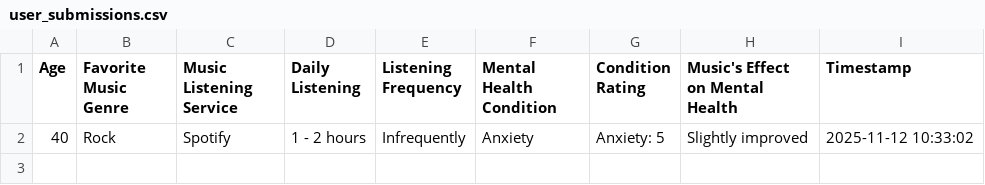
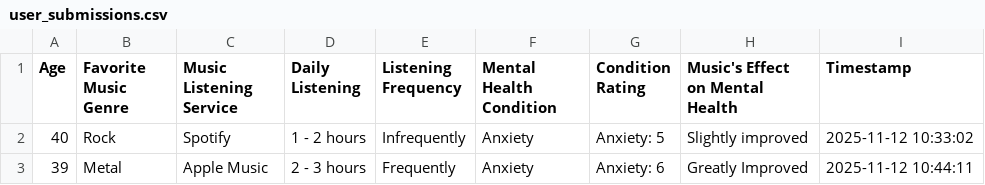
Before and after one commit to AlexToon55/h501-finalproject, a CSV file: user_submissions.csv, drawn as a sheet; the diff names each change by its address in the sheet, - before the commit and + after, or states it on an @@ line.

Commit message:
final commit for now

```diff
--- a/user_submissions.csv
+++ b/user_submissions.csv
+row 3: 39 | Metal | Apple Music | 2 - 3 hours | Frequently | Anxiety | Anxiety: 6 | Greatly Improved | 2025-11-12 10:44:11
```
